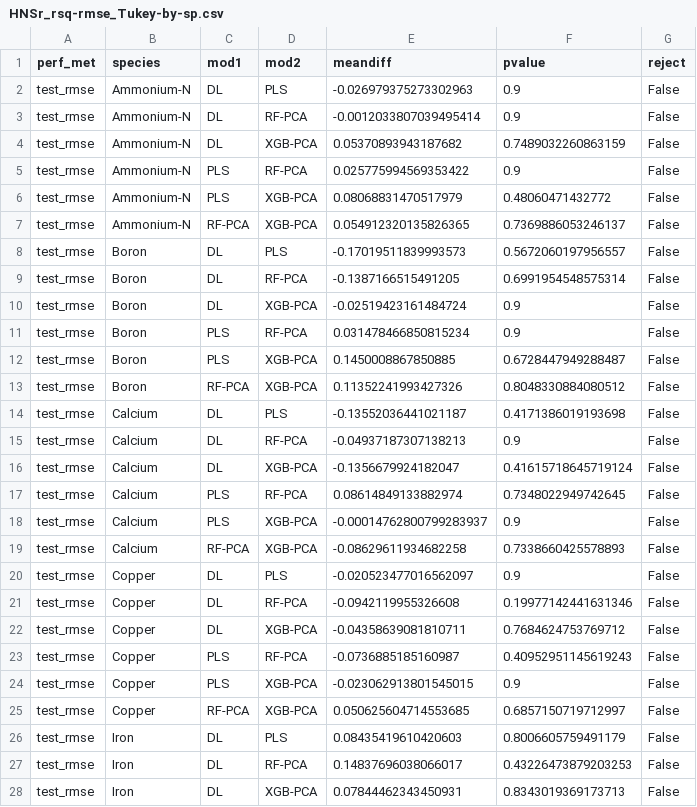
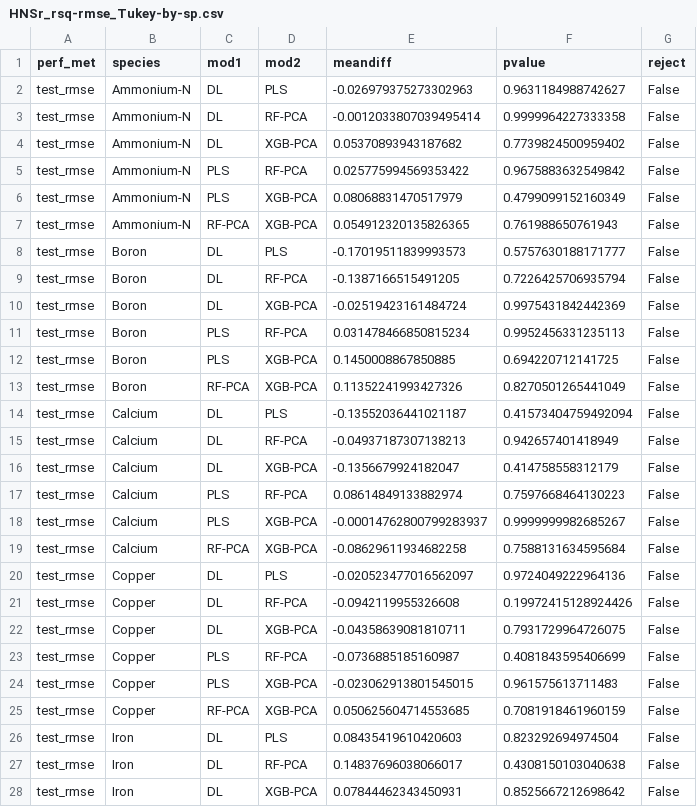
Before and after one commit to barrettcarter/water_quality-spectroscopy, a CSV file: Hydroponics/outputs/stats/HNSr_rsq-rmse_Tukey-by-sp.csv, drawn as a sheet; only a part is shown; the diff covers the shown part only.

Commit message:
Create results_plots.py and update output_stats.py
For making plots outside of stats code. Had to add code to stats script to export performance metrics data frames. Stats were re-run and results were saved. P-values changed slightly, but significance groups didn't change.

```diff
--- a/Hydroponics/outputs/stats/HNSr_rsq-rmse_Tukey-by-sp.csv
+++ b/Hydroponics/outputs/stats/HNSr_rsq-rmse_Tukey-by-sp.csv
@@ -1,28 +1,28 @@
 perf_met,species,mod1,mod2,meandiff,pvalue,reject
-test_rmse,Ammonium-N,DL,PLS,-0.026979375273302963,0.9,False
-test_rmse,Ammonium-N,DL,RF-PCA,-0.0012033807039495414,0.9,False
-test_rmse,Ammonium-N,DL,XGB-PCA,0.05370893943187682,0.7489032260863159,False
-test_rmse,Ammonium-N,PLS,RF-PCA,0.025775994569353422,0.9,False
-test_rmse,Ammonium-N,PLS,XGB-PCA,0.08068831470517979,0.48060471432772,False
-test_rmse,Ammonium-N,RF-PCA,XGB-PCA,0.054912320135826365,0.7369886053246137,False
-test_rmse,Boron,DL,PLS,-0.17019511839993573,0.5672060197956557,False
-test_rmse,Boron,DL,RF-PCA,-0.1387166515491205,0.6991954548575314,False
-test_rmse,Boron,DL,XGB-PCA,-0.02519423161484724,0.9,False
-test_rmse,Boron,PLS,RF-PCA,0.031478466850815234,0.9,False
-test_rmse,Boron,PLS,XGB-PCA,0.1450008867850885,0.6728447949288487,False
-test_rmse,Boron,RF-PCA,XGB-PCA,0.11352241993427326,0.8048330884080512,False
-test_rmse,Calcium,DL,PLS,-0.13552036441021187,0.4171386019193698,False
-test_rmse,Calcium,DL,RF-PCA,-0.04937187307138213,0.9,False
-test_rmse,Calcium,DL,XGB-PCA,-0.1356679924182047,0.41615718645719124,False
-test_rmse,Calcium,PLS,RF-PCA,0.08614849133882974,0.7348022949742645,False
-test_rmse,Calcium,PLS,XGB-PCA,-0.00014762800799283937,0.9,False
-test_rmse,Calcium,RF-PCA,XGB-PCA,-0.08629611934682258,0.7338660425578893,False
-test_rmse,Copper,DL,PLS,-0.020523477016562097,0.9,False
-test_rmse,Copper,DL,RF-PCA,-0.0942119955326608,0.19977142441631346,False
-test_rmse,Copper,DL,XGB-PCA,-0.04358639081810711,0.7684624753769712,False
-test_rmse,Copper,PLS,RF-PCA,-0.0736885185160987,0.40952951145619243,False
-test_rmse,Copper,PLS,XGB-PCA,-0.023062913801545015,0.9,False
-test_rmse,Copper,RF-PCA,XGB-PCA,0.050625604714553685,0.6857150719712997,False
-test_rmse,Iron,DL,PLS,0.08435419610420603,0.8006605759491179,False
-test_rmse,Iron,DL,RF-PCA,0.14837696038066017,0.43226473879203253,False
-test_rmse,Iron,DL,XGB-PCA,0.07844462343450931,0.8343019369173713,False
+test_rmse,Ammonium-N,DL,PLS,-0.026979375273302963,0.9631184988742627,False
+test_rmse,Ammonium-N,DL,RF-PCA,-0.0012033807039495414,0.9999964227333358,False
+test_rmse,Ammonium-N,DL,XGB-PCA,0.05370893943187682,0.7739824500959402,False
+test_rmse,Ammonium-N,PLS,RF-PCA,0.025775994569353422,0.9675883632549842,False
+test_rmse,Ammonium-N,PLS,XGB-PCA,0.08068831470517979,0.4799099152160349,False
+test_rmse,Ammonium-N,RF-PCA,XGB-PCA,0.054912320135826365,0.761988650761943,False
+test_rmse,Boron,DL,PLS,-0.17019511839993573,0.5757630188171777,False
+test_rmse,Boron,DL,RF-PCA,-0.1387166515491205,0.7226425706935794,False
+test_rmse,Boron,DL,XGB-PCA,-0.02519423161484724,0.9975431842442369,False
+test_rmse,Boron,PLS,RF-PCA,0.031478466850815234,0.9952456331235113,False
+test_rmse,Boron,PLS,XGB-PCA,0.1450008867850885,0.694220712141725,False
+test_rmse,Boron,RF-PCA,XGB-PCA,0.11352241993427326,0.8270501265441049,False
+test_rmse,Calcium,DL,PLS,-0.13552036441021187,0.41573404759492094,False
+test_rmse,Calcium,DL,RF-PCA,-0.04937187307138213,0.942657401418949,False
+test_rmse,Calcium,DL,XGB-PCA,-0.1356679924182047,0.414758558312179,False
+test_rmse,Calcium,PLS,RF-PCA,0.08614849133882974,0.7597668464130223,False
+test_rmse,Calcium,PLS,XGB-PCA,-0.00014762800799283937,0.9999999982685267,False
+test_rmse,Calcium,RF-PCA,XGB-PCA,-0.08629611934682258,0.7588131634595684,False
+test_rmse,Copper,DL,PLS,-0.020523477016562097,0.9724049222964136,False
+test_rmse,Copper,DL,RF-PCA,-0.0942119955326608,0.19972415128924426,False
+test_rmse,Copper,DL,XGB-PCA,-0.04358639081810711,0.7931729964726075,False
+test_rmse,Copper,PLS,RF-PCA,-0.0736885185160987,0.4081843595406699,False
+test_rmse,Copper,PLS,XGB-PCA,-0.023062913801545015,0.961575613711483,False
+test_rmse,Copper,RF-PCA,XGB-PCA,0.050625604714553685,0.7081918461960159,False
+test_rmse,Iron,DL,PLS,0.08435419610420603,0.823292694974504,False
+test_rmse,Iron,DL,RF-PCA,0.14837696038066017,0.4308150103040638,False
+test_rmse,Iron,DL,XGB-PCA,0.07844462343450931,0.8525667212698642,False
```
Also changed, not shown: 141 edited cells elsewhere in this file, 6 other files.
